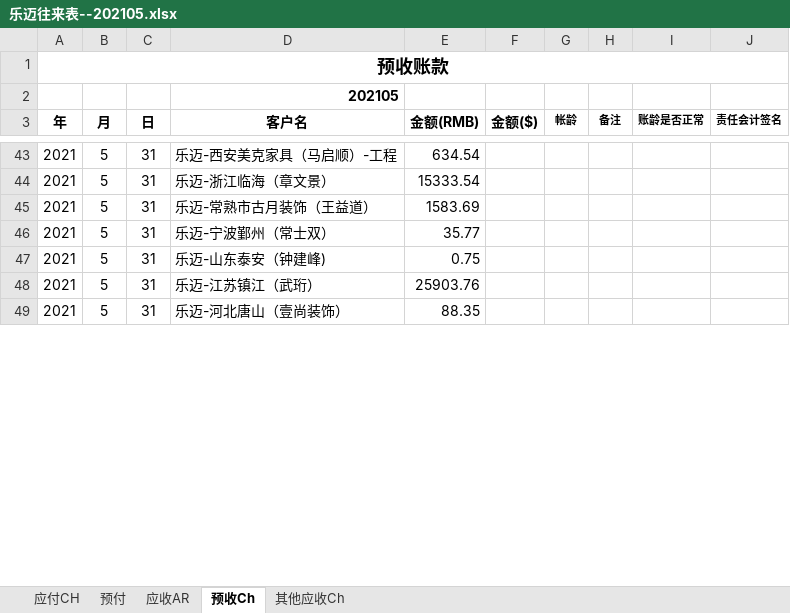
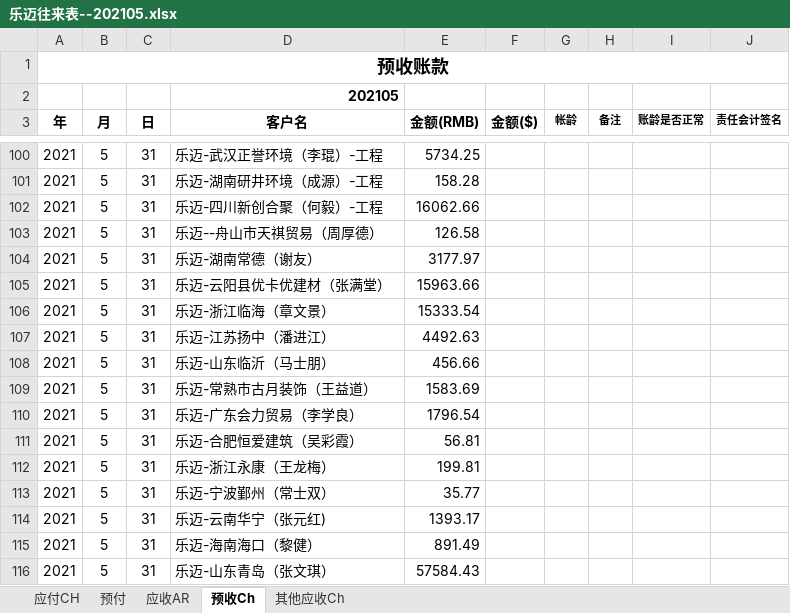
Before and after one commit to 1250646049/ERP_SERVER, an Excel workbook: public/content/乐迈往来表--202105.xlsx, sheet 预收Ch, drawn as a sheet; only a part is shown, gaps mark what is left out; the shorter side is filled out with more unchanged rows; values as stored, in another font and other column widths than the file's, no borders; addresses are those after the commit; the diff covers the shown part only; the diff names each change by its address in the sheet, - before the commit and + after, or states it on an @@ line.

```diff
--- a/public/content/乐迈往来表--202105.xlsx (sheet 预收Ch)
+++ b/public/content/乐迈往来表--202105.xlsx (sheet 预收Ch)
-D100 (客户名): 乐迈-西安美克家具（马启顺）-工程
+D100 (客户名): 乐迈-武汉正誉环境（李琨）-工程
-E100 (金额(RMB)): 634.54
+E100 (金额(RMB)): 5734.25
+row 101: 2021 | 5 | 31 | 乐迈-湖南研井环境（成源）-工程 | 158.28
+row 102: 2021 | 5 | 31 | 乐迈-四川新创合聚（何毅）-工程 | 16062.66
+row 103: 2021 | 5 | 31 | 乐迈--舟山市天祺贸易（周厚德） | 126.58
+row 104: 2021 | 5 | 31 | 乐迈-湖南常德（谢友） | 3177.97
+row 105: 2021 | 5 | 31 | 乐迈-云阳县优卡优建材（张满堂） | 15963.66
+row 107: 2021 | 5 | 31 | 乐迈-江苏扬中（潘进江） | 4492.63
+row 108: 2021 | 5 | 31 | 乐迈-山东临沂（马士朋） | 456.66
@@ row 70 moved to row 110: 2021 @@
+row 111: 2021 | 5 | 31 | 乐迈-合肥恒爱建筑（吴彩霞） | 56.81
+row 112: 2021 | 5 | 31 | 乐迈-浙江永康（王龙梅） | 199.81
+row 114: 2021 | 5 | 31 | 乐迈-云南华宁（张元红) | 1393.17
@@ row 74 moved to row 115: 2021 @@
+row 116: 2021 | 5 | 31 | 乐迈-山东青岛（张文琪） | 57584.43
```
Also changed, not shown: 53 added rows, 62 removed rows, 26 moved rows and 7 edited cells elsewhere in this sheet, sheet 应收AR, sheet 预付, sheet 其他应收Ch, sheet 应付CH, 14 other files.
